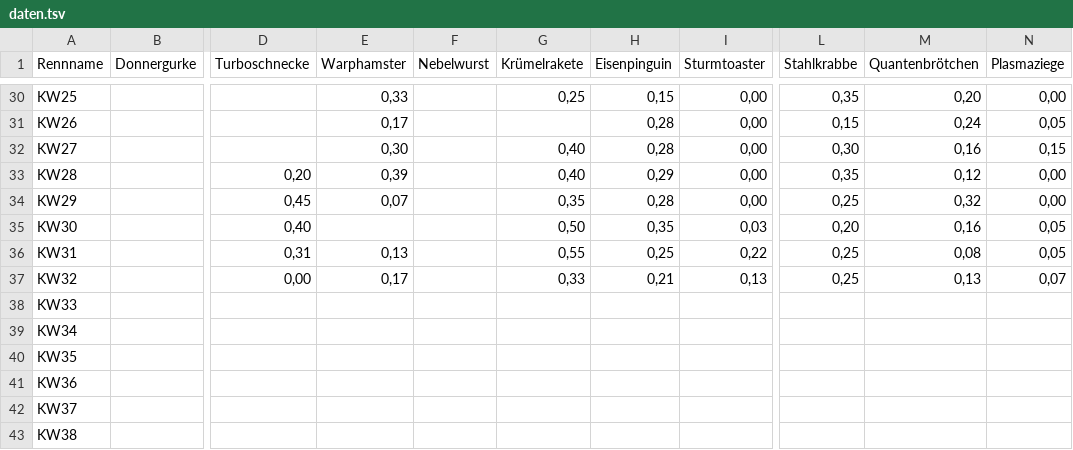
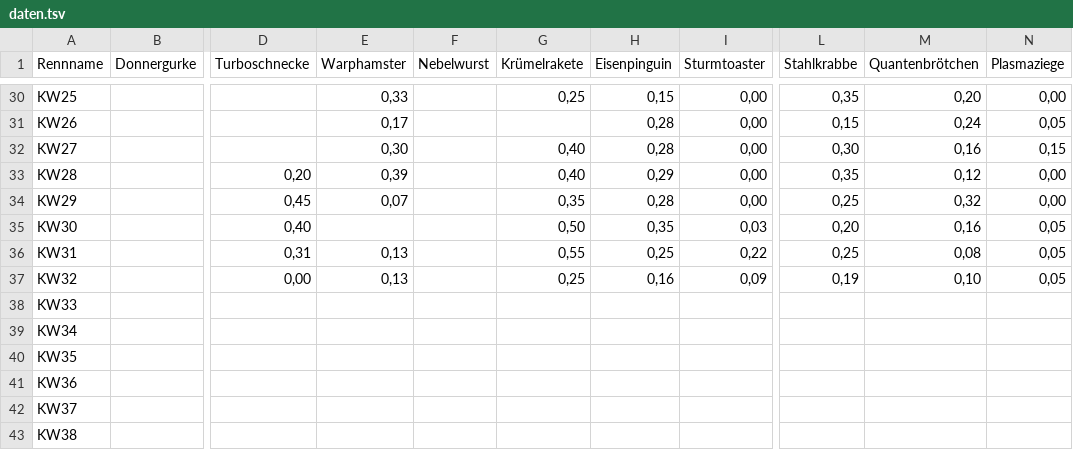
Before and after one commit to christianknoll-create/workflows, a TSV file: daten.tsv, drawn as a sheet; only a part is shown, gaps mark what is left out; the diff names each change by its address in the sheet, - before the commit and + after, or states it on an @@ line.

```diff
--- a/daten.tsv
+++ b/daten.tsv
-E37 (Warphamster): 0,17
+E37 (Warphamster): 0,13
-G37 (Krümelrakete): 0,33
+G37 (Krümelrakete): 0,25
-H37 (Eisenpinguin): 0,21
+H37 (Eisenpinguin): 0,16
-I37 (Sturmtoaster): 0,13
+I37 (Sturmtoaster): 0,09
-L37 (Stahlkrabbe): 0,25
+L37 (Stahlkrabbe): 0,19
-M37 (Quantenbrötchen): 0,13
+M37 (Quantenbrötchen): 0,10
-N37 (Plasmaziege): 0,07
+N37 (Plasmaziege): 0,05
```
